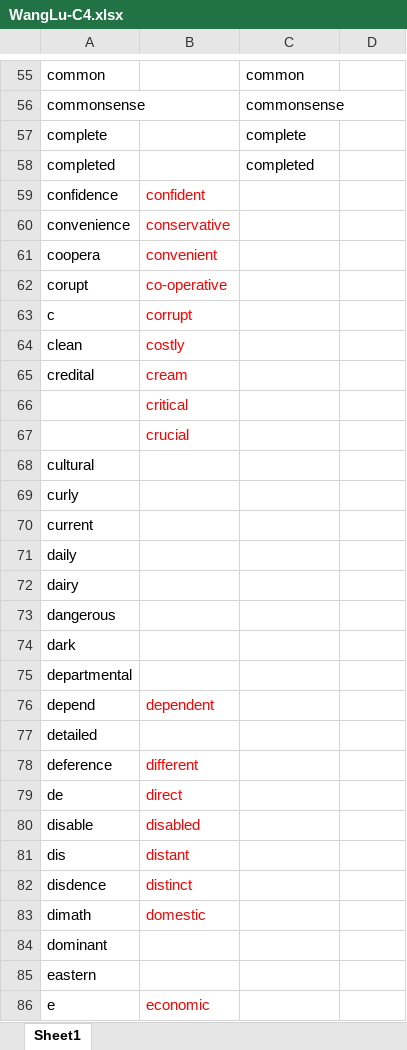
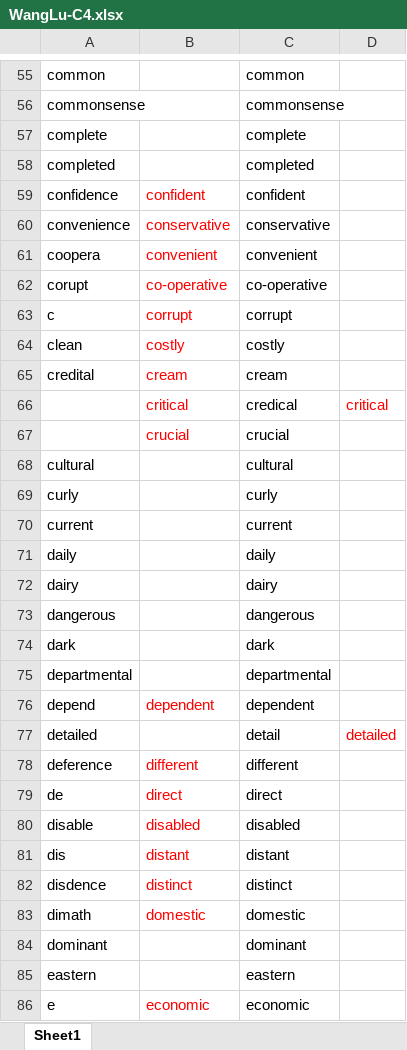
Before and after one commit to Liuhongzhi2018/LearningforIELTS, an Excel workbook: WangLu-C4.xlsx, sheet Sheet1, drawn as a sheet; only a part is shown, gaps mark what is left out; values as stored, in another font and other column widths than the file's, no borders; removed rows and columns are numbered as before the commit, all else as after; the diff covers the shown part only; the diff names each change by its address in the sheet, - before the commit and + after, or states it on an @@ line.

Commit message:
Update note

```diff
--- a/WangLu-C4.xlsx (sheet Sheet1)
+++ b/WangLu-C4.xlsx (sheet Sheet1)
-C59: (empty)
+C59: confident
-C60: (empty)
+C60: conservative
-C61: (empty)
+C61: convenient
-C62: (empty)
+C62: co-operative
-C63: (empty)
+C63: corrupt
-C64: (empty)
+C64: costly
-C65: (empty)
+C65: cream
-row 66:  | critical
-row 67:  | crucial
+row 66:  | critical | credical | critical
+row 67:  | crucial | crucial
-C68: (empty)
+C68: cultural
-C69: (empty)
+C69: curly
-C70: (empty)
+C70: current
-C71: (empty)
+C71: daily
-C72: (empty)
+C72: dairy
-C73: (empty)
+C73: dangerous
-C74: (empty)
+C74: dark
-C75: (empty)
+C75: departmental
-C76: (empty)
+C76: dependent
-C77: (empty)
+C77: detail
-D77: (empty)
+D77: detailed
-C78: (empty)
+C78: different
-C79: (empty)
+C79: direct
-C80: (empty)
+C80: disabled
-C81: (empty)
+C81: distant
-C82: (empty)
+C82: distinct
-C83: (empty)
+C83: domestic
-C84: (empty)
+C84: dominant
-C85: (empty)
+C85: eastern
-C86: (empty)
+C86: economic
```
Also changed, not shown: 130 edited cells elsewhere in this sheet.
